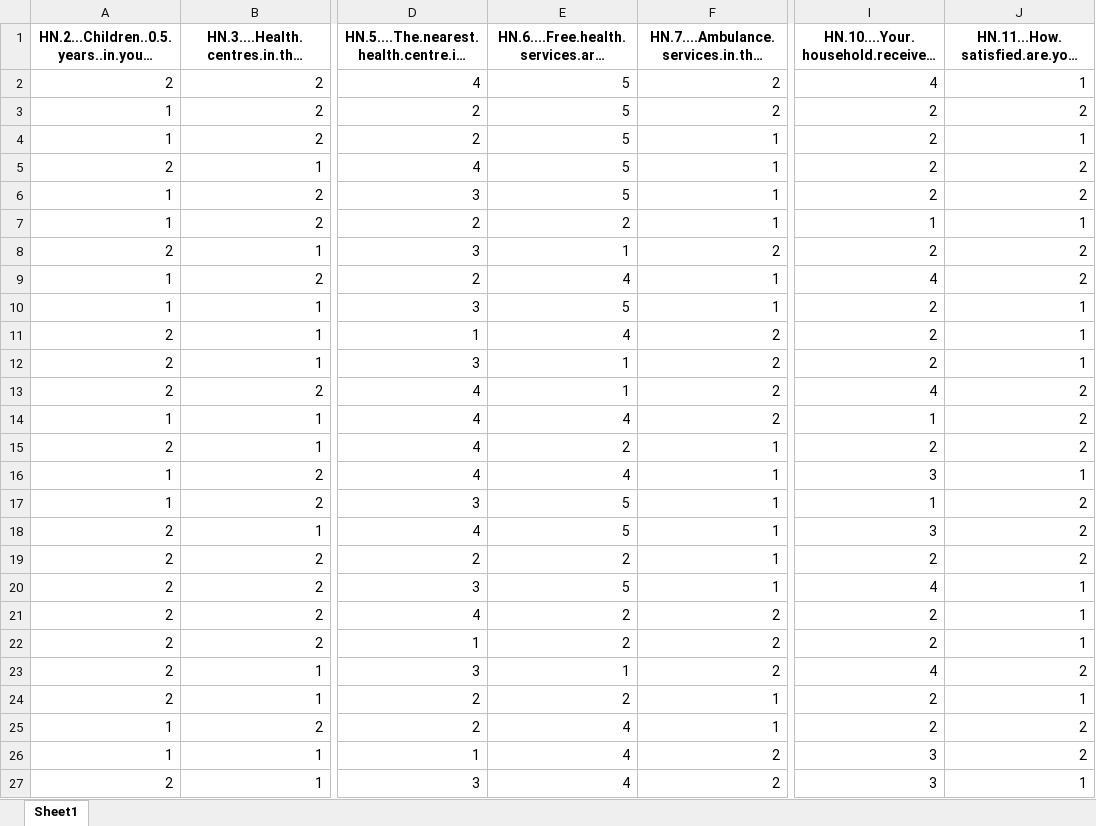
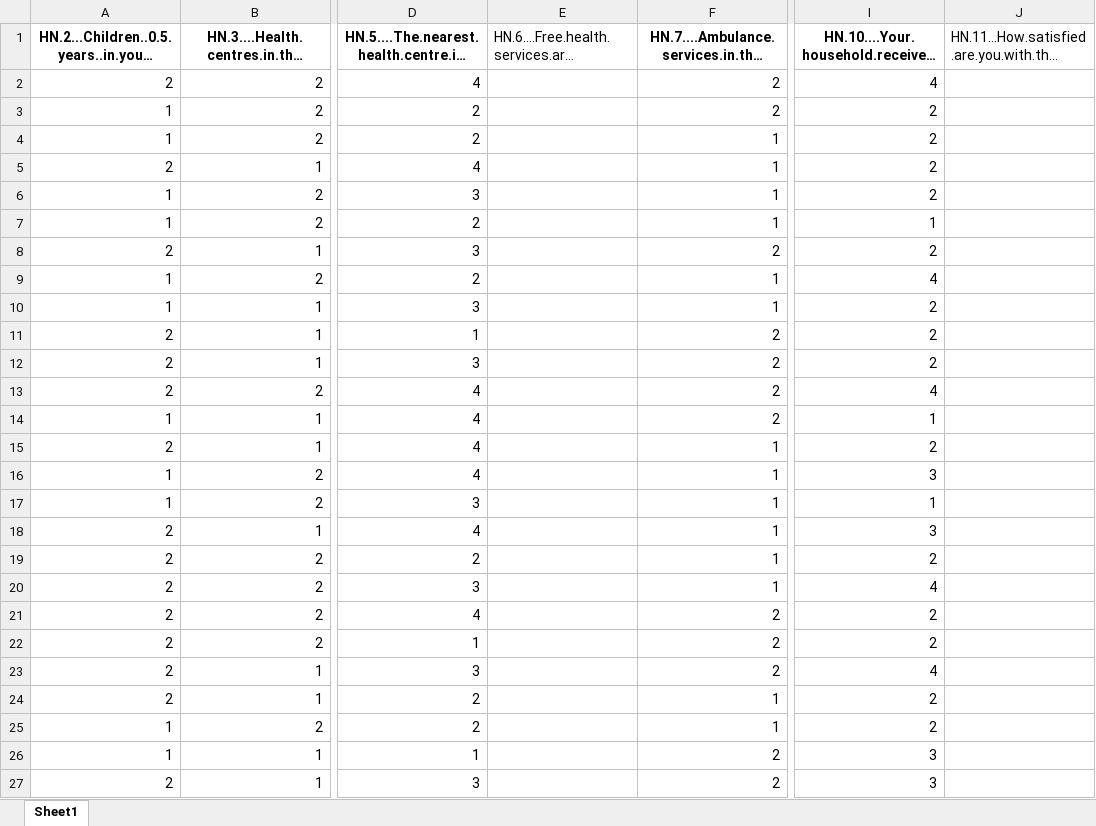
Before and after one commit to 12shivs/r-analysis-pmagy, an Excel workbook: pre_pmagy_obj3_hn.xlsx, sheet Sheet1, drawn as a sheet; only a part is shown, gaps mark what is left out; long unchanged cells end in …; values as stored, in another font and other column widths than the file's, no borders; the diff covers the shown part only; the diff names each change by its address in the sheet, - before the commit and + after, or states it on an @@ line.

```diff
--- a/pre_pmagy_obj3_hn.xlsx (sheet Sheet1)
+++ b/pre_pmagy_obj3_hn.xlsx (sheet Sheet1)
@@ E1 bold: on → off, alignment: center → left @@
@@ J1 bold: on → off, alignment: center → left @@
-E2:E6: 5
+E2:E6: (empty)
-J2: 1
+J2: (empty)
-J3: 2
+J3: (empty)
-J4: 1
+J4: (empty)
-J5:J6: 2
+J5:J6: (empty)
-E7: 2
+E7: (empty)
-J7: 1
+J7: (empty)
-E8: 1
+E8: (empty)
-J8:J9: 2
+J8:J9: (empty)
-E9: 4
+E9: (empty)
-E10: 5
+E10: (empty)
-J10:J12: 1
+J10:J12: (empty)
-E11: 4
+E11: (empty)
-E12:E13: 1
+E12:E13: (empty)
-J13:J15: 2
+J13:J15: (empty)
-E14: 4
+E14: (empty)
-E15: 2
+E15: (empty)
-E16: 4
+E16: (empty)
-J16: 1
+J16: (empty)
-E17:E18: 5
+E17:E18: (empty)
-J17:J19: 2
+J17:J19: (empty)
-E19: 2
+E19: (empty)
-E20: 5
+E20: (empty)
-J20:J22: 1
+J20:J22: (empty)
-E21:E22: 2
+E21:E22: (empty)
-E23: 1
+E23: (empty)
-J23: 2
+J23: (empty)
-E24: 2
+E24: (empty)
-J24: 1
+J24: (empty)
-E25:E27: 4
+E25:E27: (empty)
-J25:J26: 2
+J25:J26: (empty)
-J27: 1
+J27: (empty)
```
Also changed, not shown: 920 edited cells elsewhere in this sheet, post_pmagy.xlsx, 3 other files.
